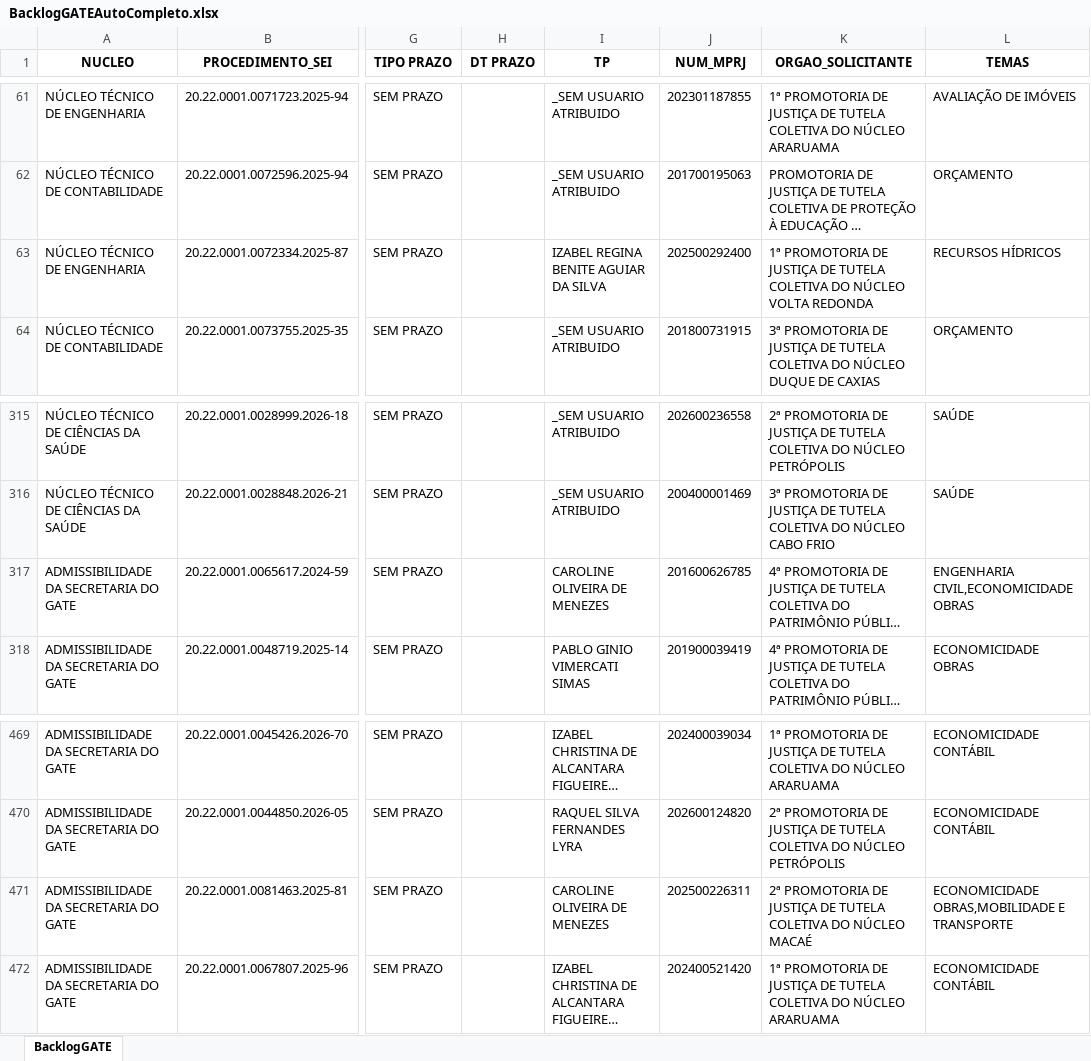
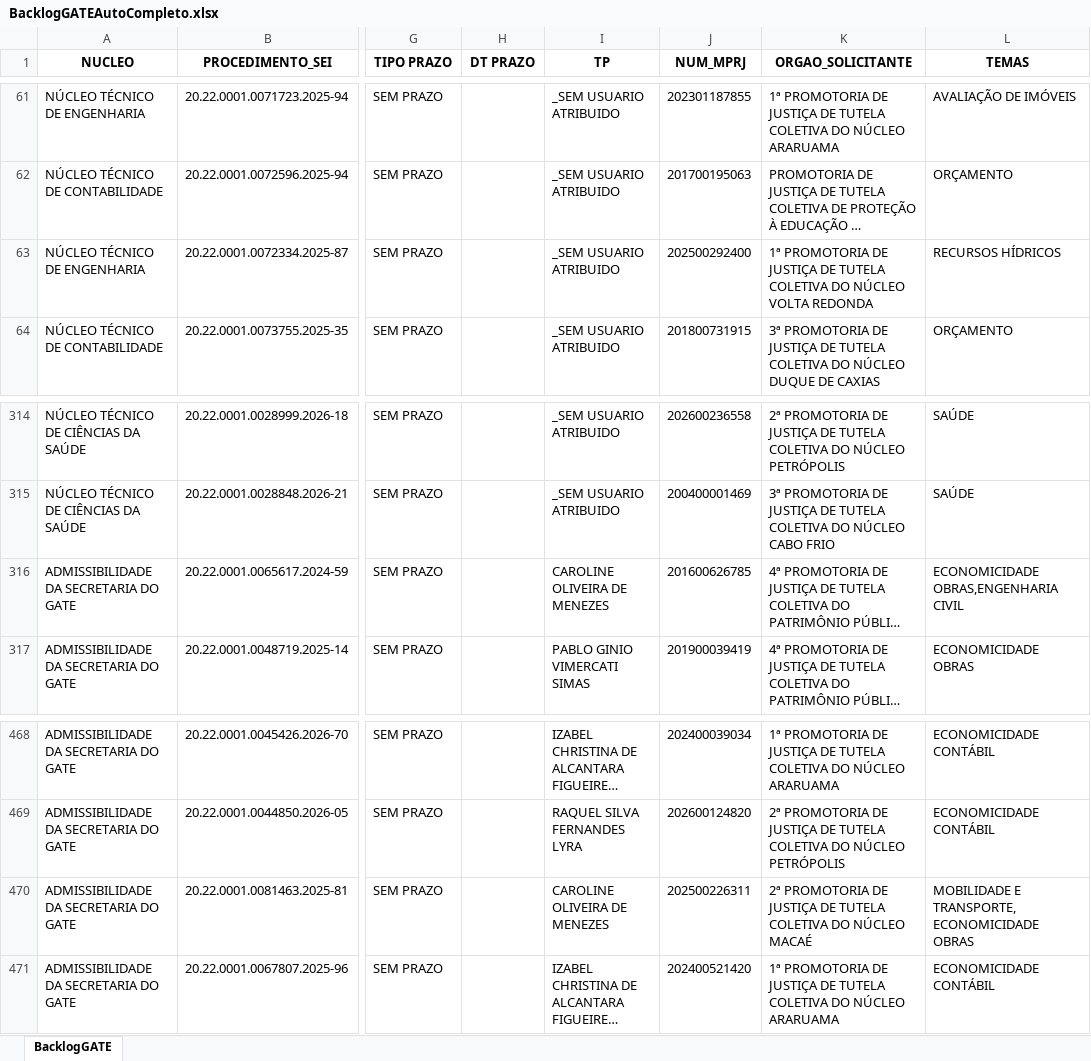
Before and after one commit to pedropaixaomprj/backlog-GATE, an Excel workbook: BacklogGATEAutoCompleto.xlsx, sheet BacklogGATE, drawn as a sheet; only a part is shown, gaps mark what is left out; long unchanged cells end in …; values as stored, in another font and other column widths than the file's, no borders; addresses are those after the commit; the diff covers the shown part only; the diff names each change by its address in the sheet, - before the commit and + after, or states it on an @@ line.

```diff
--- a/BacklogGATEAutoCompleto.xlsx (sheet BacklogGATE)
+++ b/BacklogGATEAutoCompleto.xlsx (sheet BacklogGATE)
-I63 (TP): IZABEL REGINA BENITE AGUIAR DA SILVA
+I63 (TP): _SEM USUARIO ATRIBUIDO
-L316 (TEMAS): ENGENHARIA CIVIL,ECONOMICIDADE OBRAS
+L316 (TEMAS): ECONOMICIDADE OBRAS,ENGENHARIA CIVIL
-L470 (TEMAS): ECONOMICIDADE OBRAS,MOBILIDADE E TRANSPORTE
+L470 (TEMAS): MOBILIDADE E TRANSPORTE,ECONOMICIDADE OBRAS
```
Also changed, not shown: 5 added rows, 1 removed row and 8 edited cells elsewhere in this sheet, SaidaSemITGATEAutoCompleto.xlsx, 1 other file.
